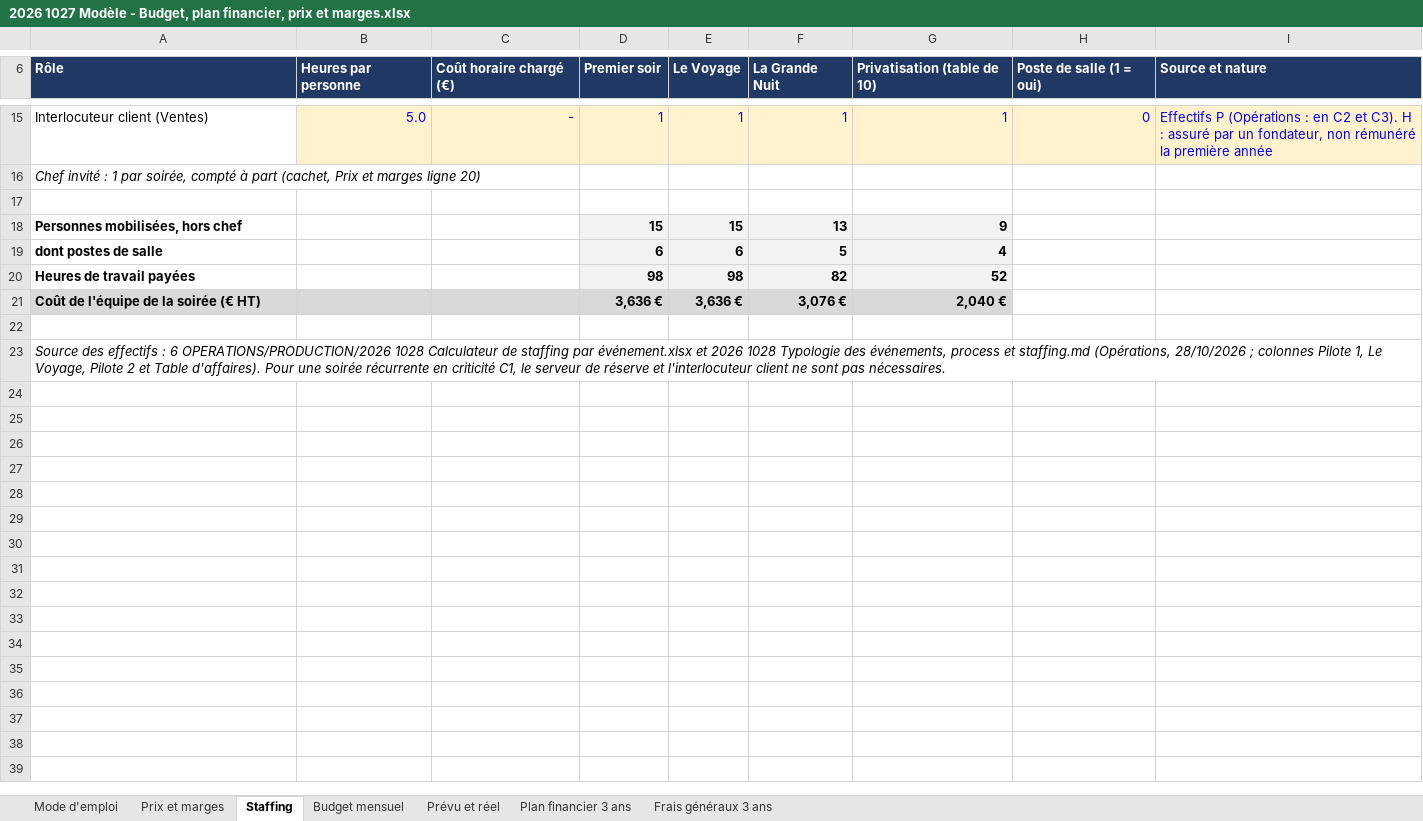
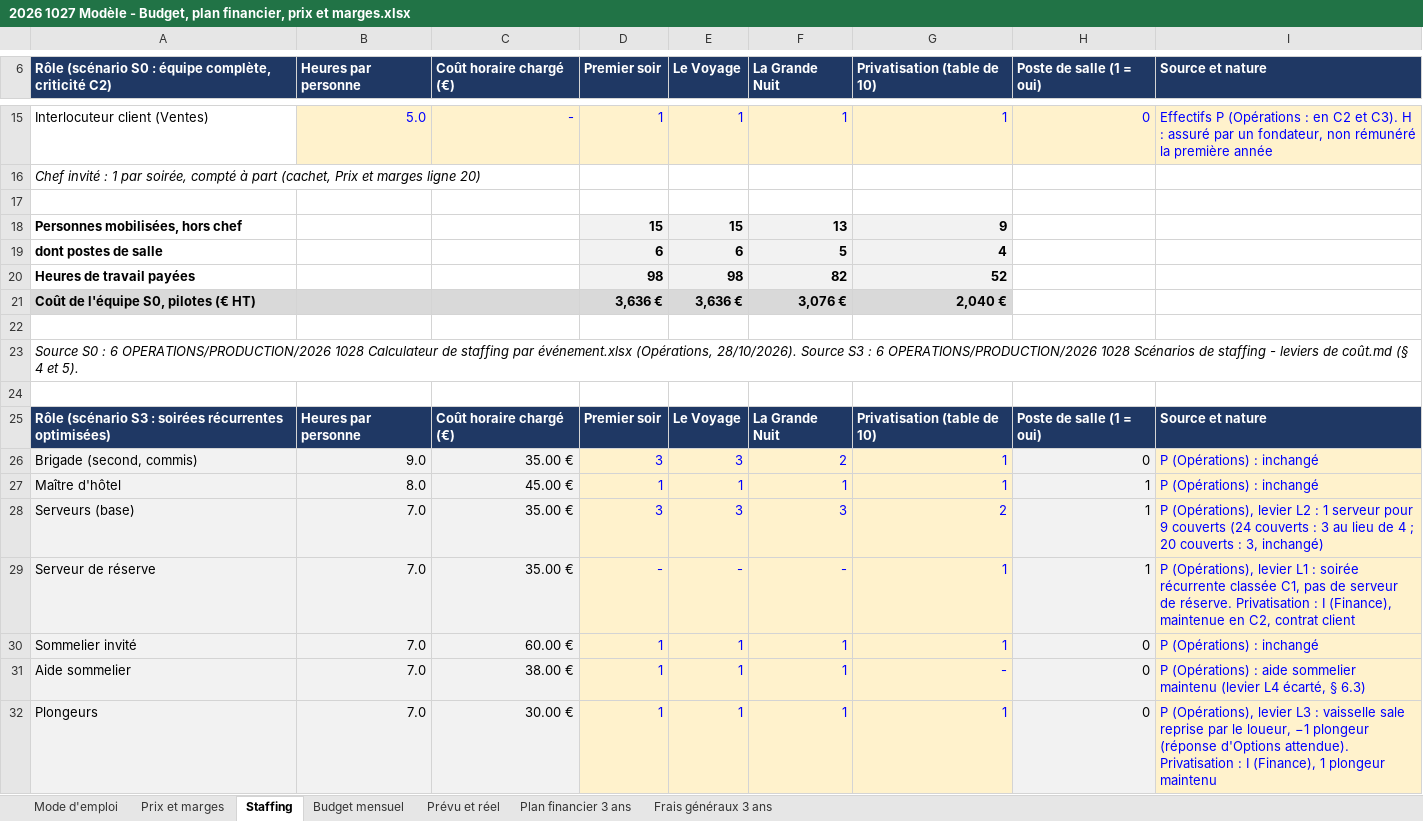
Before and after one commit to Laetitiarv/HEC-GEMM-Groupe-7, an Excel workbook: 2 FINANCE/PREVISIONS/2026 1027 Modèle - Budget, plan financier, prix et marges.xlsx, sheet Staffing, drawn as a sheet; only a part is shown, gaps mark what is left out; values as stored, in another font and other column widths than the file's, no borders; the diff covers the shown part only; the diff names each change by its address in the sheet, - before the commit and + after, or states it on an @@ line.

```diff
--- a/2 FINANCE/PREVISIONS/2026 1027 Modèle - Budget, plan financier, prix et marges.xlsx (sheet Staffing)
+++ b/2 FINANCE/PREVISIONS/2026 1027 Modèle - Budget, plan financier, prix et marges.xlsx (sheet Staffing)
-A6: Rôle
+A6: Rôle (scénario S0 : équipe complète, criticité C2)
-A21: Coût de l'équipe de la soirée (€ HT)
+A21: Coût de l'équipe S0, pilotes (€ HT)
-A23: Source des effectifs : 6 OPERATIONS/PRODUCTION/2026 1028 Calculateur de staffing par événement.xlsx et 2026 1028 Typologie des événements, process et staffing.md (Opérations, 28/10/2026 ; colonnes Pilote 1, Le Voyage, Pilote 2 et Table d'affaires). Pour une soirée récurrente en criticité C1, le serveur de réserve et l'interlocuteur client ne sont pas nécessaires.
+A23: Source S0 : 6 OPERATIONS/PRODUCTION/2026 1028 Calculateur de staffing par événement.xlsx (Opérations, 28/10/2026). Source S3 : 6 OPERATIONS/PRODUCTION/2026 1028 Scénarios de staffing - leviers de coût.md (§ 4 et 5).
+row 24: (empty)
+row 25: Rôle (scénario S3 : soirées récurrentes optimisées) | Heures par personne | Coût horaire chargé (€) | Premier soir | Le Voyage | La Grande Nuit | Privatisation (table de 10) | Poste de salle (1 = oui) | Source et nature
+row 26: Brigade (second, commis) | 9.0 | 35.00 € | 3 | 3 | 2 | 1 | 0 | P (Opérations) : inchangé
+row 27: Maître d'hôtel | 8.0 | 45.00 € | 1 | 1 | 1 | 1 | 1 | P (Opérations) : inchangé
+row 28: Serveurs (base) | 7.0 | 35.00 € | 3 | 3 | 3 | 2 | 1 | P (Opérations), levier L2 : 1 serveur pour 9 couverts (24 couverts : 3 au lieu de 4 ; 20 couverts : 3, inchangé)
+row 29: Serveur de réserve | 7.0 | 35.00 € | - | - | - | 1 | 1 | P (Opérations), levier L1 : soirée récurrente classée C1, pas de serveur de réserve. Privatisation : I (Finance), maintenue en C2, contrat client
+row 30: Sommelier invité | 7.0 | 60.00 € | 1 | 1 | 1 | 1 | 0 | P (Opérations) : inchangé
+row 31: Aide sommelier | 7.0 | 38.00 € | 1 | 1 | 1 | - | 0 | P (Opérations) : aide sommelier maintenu (levier L4 écarté, § 6.3)
+row 32: Plongeurs | 7.0 | 30.00 € | 1 | 1 | 1 | 1 | 0 | P (Opérations), levier L3 : vaisselle sale reprise par le loueur, −1 plongeur (réponse d'Options attendue). Privatisation : I (Finance), 1 plongeur maintenu
```
Also changed, not shown: 12 added rows, 1 removed row and 2 edited cells elsewhere in this sheet, sheet Budget mensuel, sheet Prix et marges, sheet Plan financier 3 ans, sheet Prévu et réel, sheet Mode d'emploi, formulas that keep their value, 2 FINANCE/TRESORERIE/2026 1027 Modèle - Trésorerie et mois de survie.xlsx, 3 other files.
